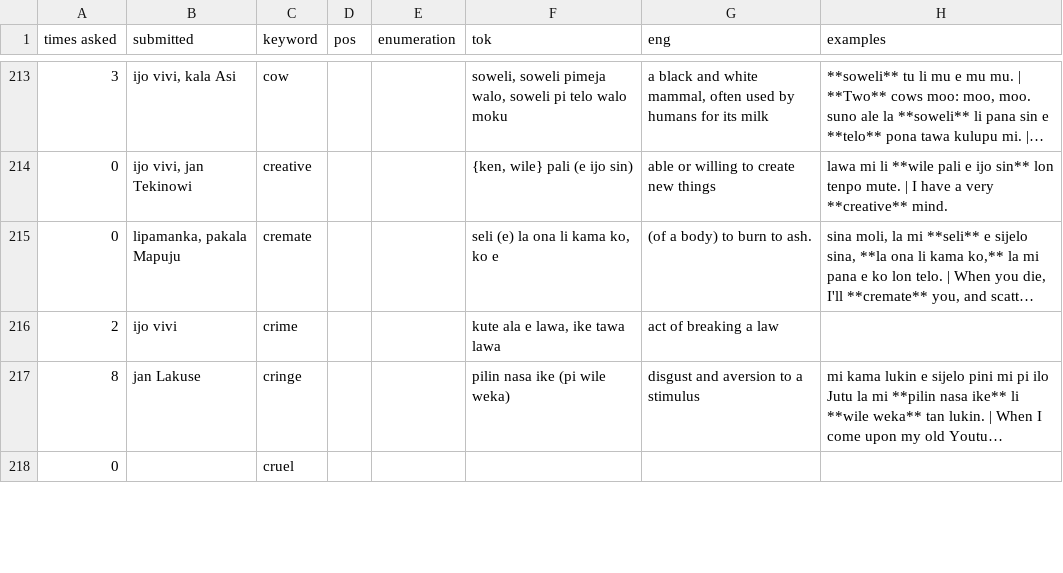
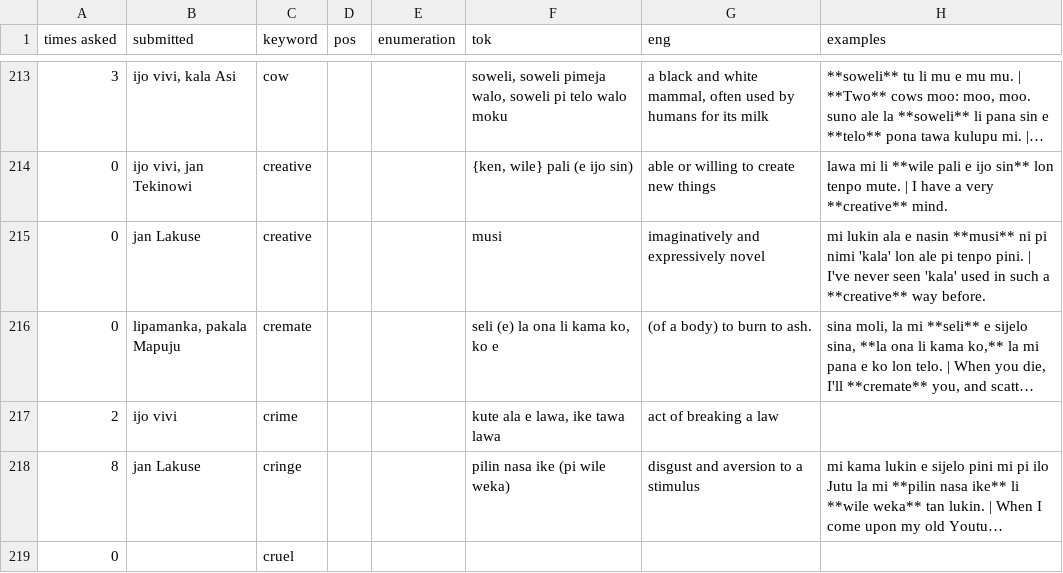
Before and after one commit to pona-la/kemeka.pona.la, a CSV file: data/definitions.csv, drawn as a sheet; only a part is shown, gaps mark what is left out; long unchanged cells end in …; the diff covers the shown part only; the diff names each change by its address in the sheet, - before the commit and + after, or states it on an @@ line.

Commit message:
Update data

```diff
--- a/data/definitions.csv
+++ b/data/definitions.csv
+row 215: 0 | jan Lakuse | creative |  |  | musi | imaginatively and expressively novel | mi lukin ala e nasin **musi** ni pi nimi 'kala' lon ale pi tenpo pini. | I've never seen 'kala' used in such a **creative** way before.
```
Also changed, not shown: 5 added rows, 1 removed row and 37 edited cells elsewhere in this file.
